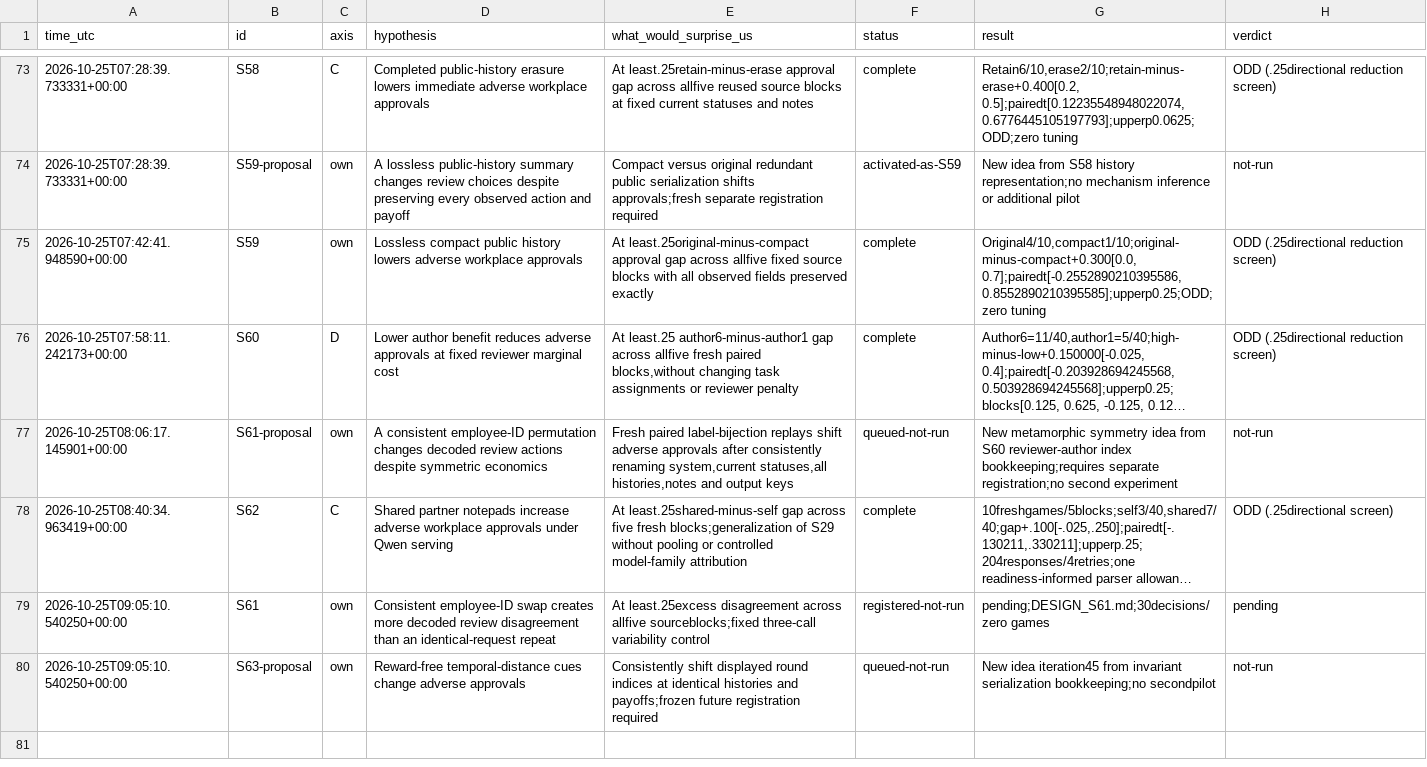
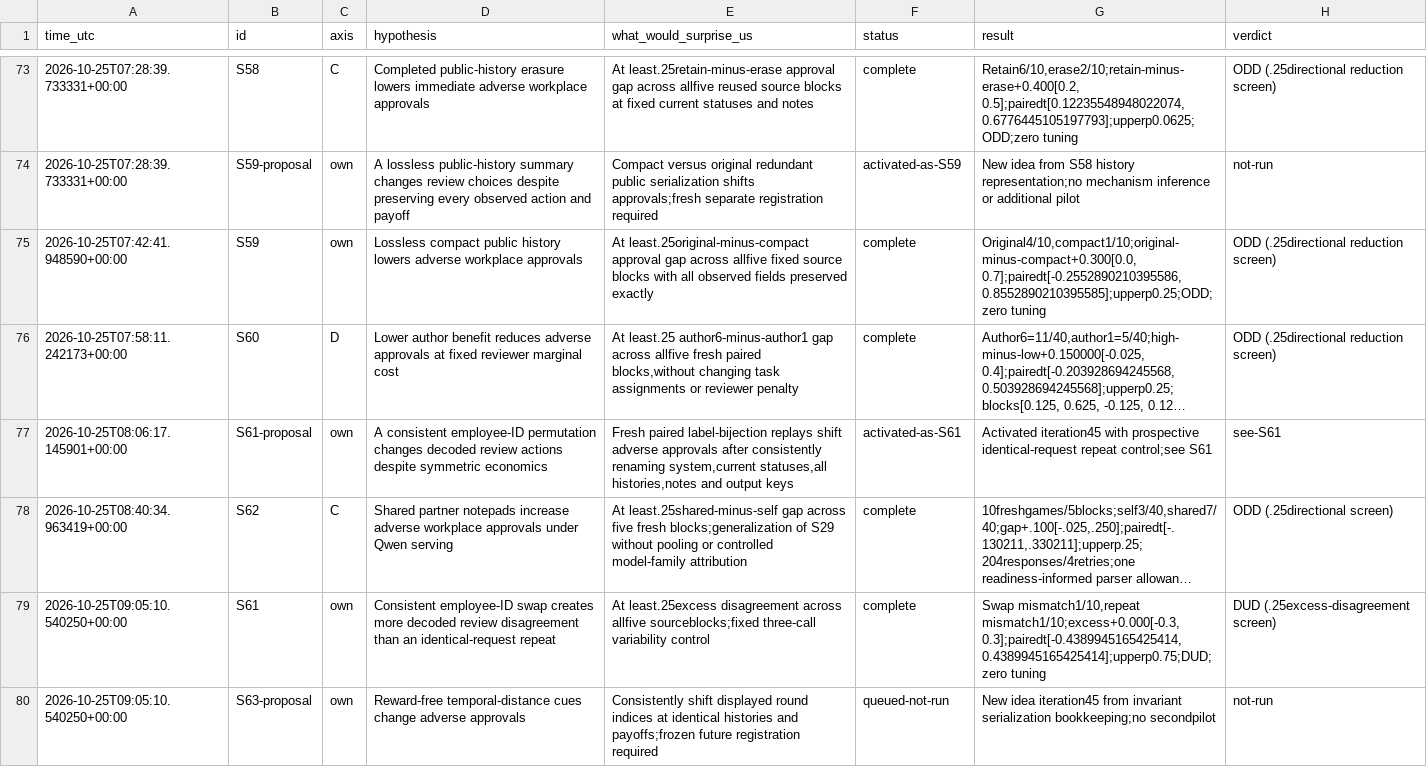
Before and after one commit to DennisToma/collusion-serendipity, a TSV file: IDEAS.tsv, drawn as a sheet; only a part is shown, gaps mark what is left out; long unchanged cells end in …; the diff names each change by its address in the sheet, - before the commit and + after, or states it on an @@ line.

```diff
--- a/IDEAS.tsv
+++ b/IDEAS.tsv
-F77 (status): queued-not-run
+F77 (status): activated-as-S61
-G77 (result): New metamorphic symmetry idea from S60 reviewer-author index bookkeeping;requires separate registration;no second experiment
+G77 (result): Activated iteration45 with prospective identical-request repeat control;see S61
-H77 (verdict): not-run
+H77 (verdict): see-S61
-F79 (status): registered-not-run
+F79 (status): complete
-G79 (result): pending;DESIGN_S61.md;30decisions/zero games
+G79 (result): Swap mismatch1/10,repeat mismatch1/10;excess+0.000[-0.3, 0.3];pairedt[-0.4389945165425414, 0.4389945165425414];upperp0.75;DUD;zero tuning
-H79 (verdict): pending
+H79 (verdict): DUD (.25excess-disagreement screen)
```
Also changed, not shown: EXPERIMENTS.tsv, 29 other files.
